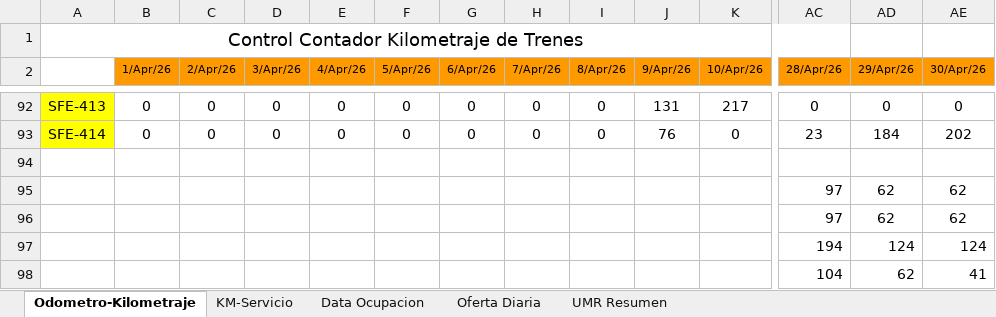
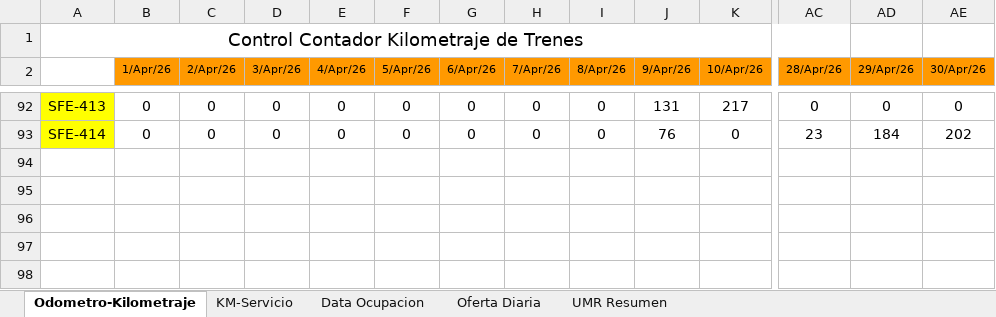
Before and after one commit to antoniorra1983-ops/Datos-Operacionales, an Excel workbook: data/umr/Resumen UMR Abril 2026.xlsx, sheet Odometro-Kilometraje, drawn as a sheet; only a part is shown, gaps mark what is left out; values as stored, in another font and other column widths than the file's, no borders; rows hold the shown columns only; the diff names each change by its address in the sheet, - before the commit and + after, or states it on an @@ line.

```diff
--- a/data/umr/Resumen UMR Abril 2026.xlsx (sheet Odometro-Kilometraje)
+++ b/data/umr/Resumen UMR Abril 2026.xlsx (sheet Odometro-Kilometraje)
-row 94: (empty)
-row 95:  |  |  |  |  |  |  |  |  |  |  | 97 | 62 | 62
-row 96:  |  |  |  |  |  |  |  |  |  |  | 97 | 62 | 62
-row 97:  |  |  |  |  |  |  |  |  |  |  | 194 | 124 | 124
-row 98:  |  |  |  |  |  |  |  |  |  |  | 104 | 62 | 41
```
Also changed, not shown: sheet UMR Resumen, sheet KM-Servicio.
